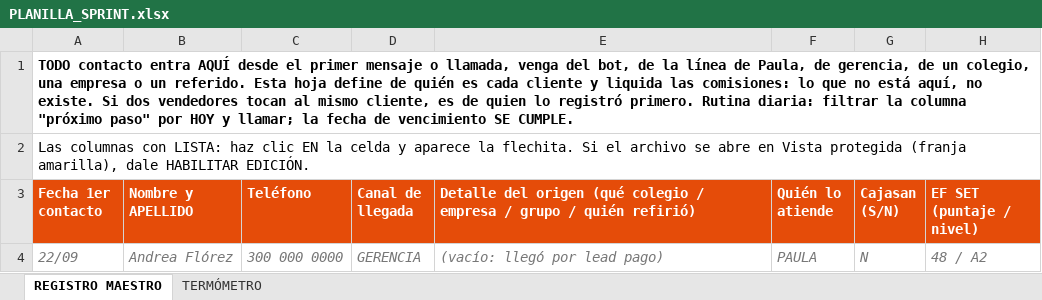
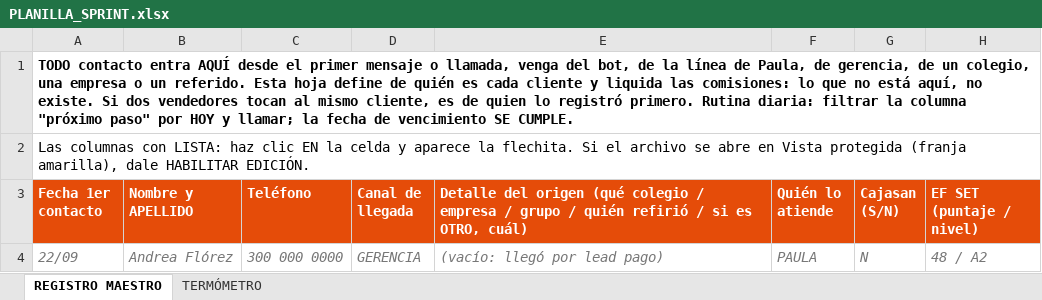
Before and after one commit to gomezrdiana/Plan-academico, an Excel workbook: recursos/comercial/INDUCCION_COMERCIAL/PLANILLA_SPRINT.xlsx, sheet REGISTRO MAESTRO, drawn as a sheet; only a part is shown; values as stored, in another font and other column widths than the file's, no borders; the diff names each change by its address in the sheet, - before the commit and + after, or states it on an @@ line.

```diff
--- a/recursos/comercial/INDUCCION_COMERCIAL/PLANILLA_SPRINT.xlsx (sheet REGISTRO MAESTRO)
+++ b/recursos/comercial/INDUCCION_COMERCIAL/PLANILLA_SPRINT.xlsx (sheet REGISTRO MAESTRO)
-E3: …/ quién refirió)
+E3: …/ quién refirió / si es OTRO, cuál)
```
